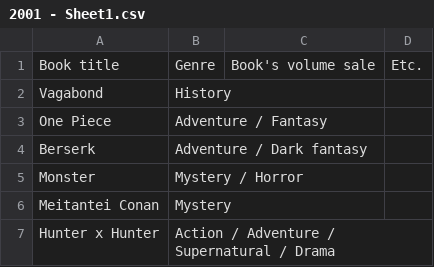
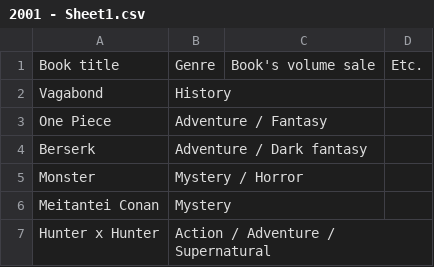
Before and after one commit to NutNightCore/Popular-comic, a CSV file: 2001 - Sheet1.csv, drawn as a sheet.

Commit message:
Update 2001 - Sheet1.csv

```diff
--- a/2001 - Sheet1.csv
+++ b/2001 - Sheet1.csv
@@ -6,2 +6,2 @@ Monster,Mystery / Horror,,
 Meitantei Conan,Mystery,,
-Hunter x Hunter,Action / Adventure / Supernatural / Drama,,
+Hunter x Hunter,Action / Adventure / Supernatural,,
```
